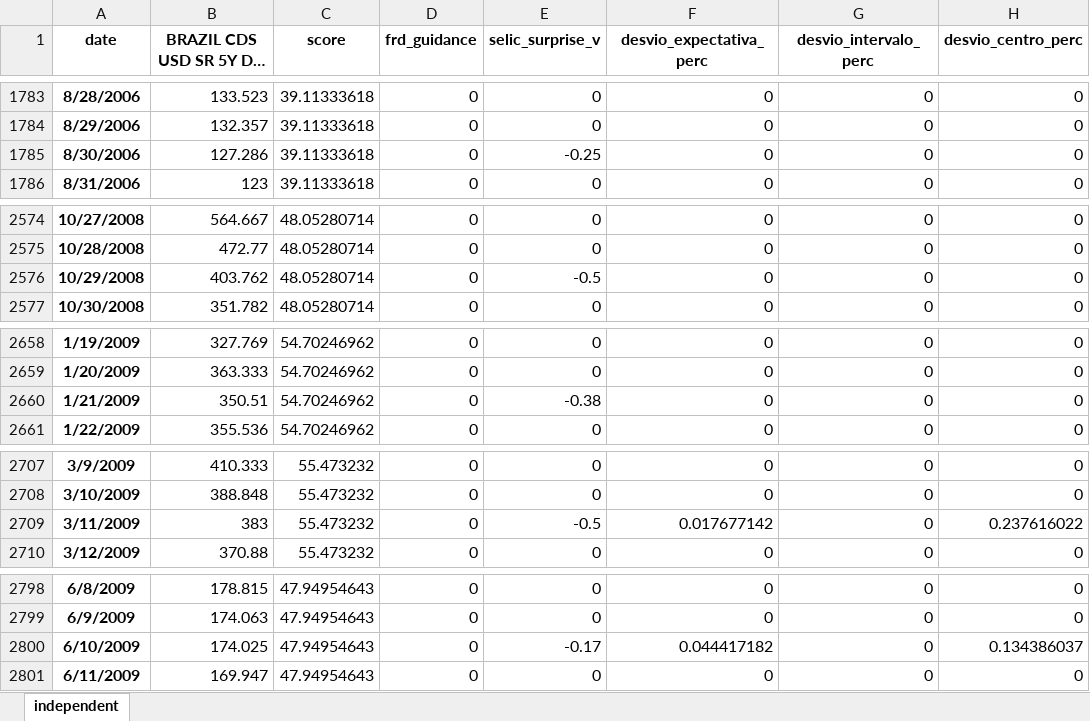
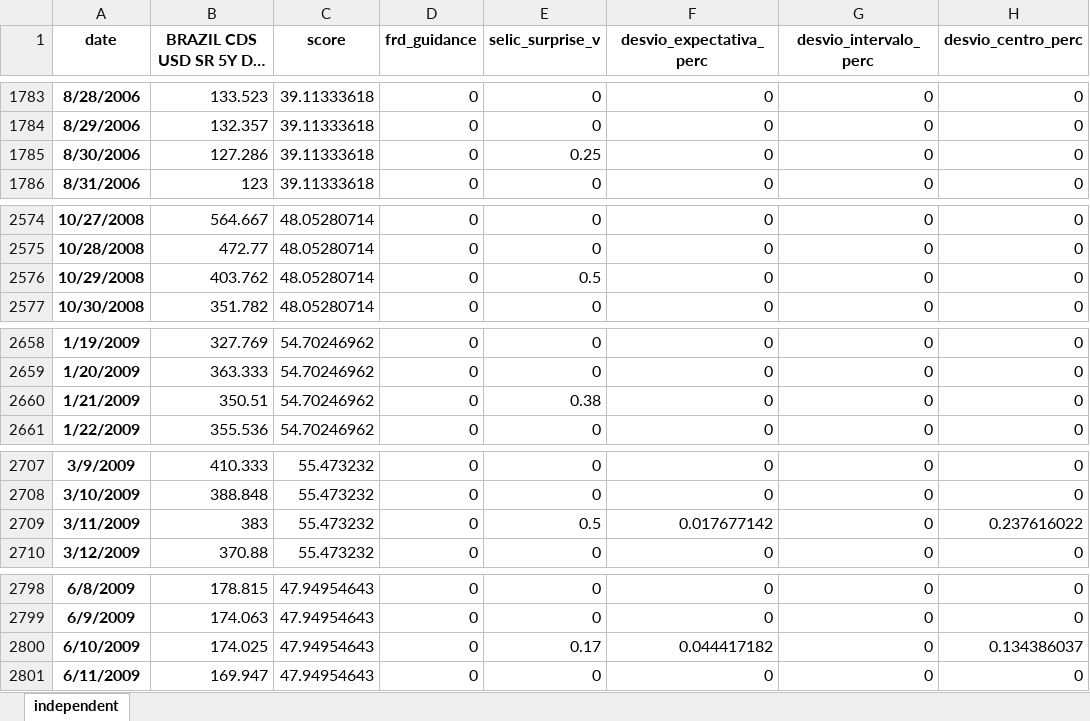
Before and after one commit to thaisct/bcb-sentiment-analysis, an Excel workbook: data/output/independent.xlsx, sheet independent, drawn as a sheet; only a part is shown, gaps mark what is left out; long unchanged cells end in …; values as stored, in another font and other column widths than the file's, no borders; the diff covers the shown part only; the diff names each change by its address in the sheet, - before the commit and + after, or states it on an @@ line.

```diff
--- a/data/output/independent.xlsx (sheet independent)
+++ b/data/output/independent.xlsx (sheet independent)
-E1785 (selic_surprise_v): -0.25
+E1785 (selic_surprise_v): 0.25
-E2576 (selic_surprise_v): -0.5
+E2576 (selic_surprise_v): 0.5
-E2660 (selic_surprise_v): -0.38
+E2660 (selic_surprise_v): 0.38
-E2709 (selic_surprise_v): -0.5
+E2709 (selic_surprise_v): 0.5
-E2800 (selic_surprise_v): -0.17
+E2800 (selic_surprise_v): 0.17
```
Also changed, not shown: 10 edited cells elsewhere in this sheet, formulas that keep their value, 3 other files.
